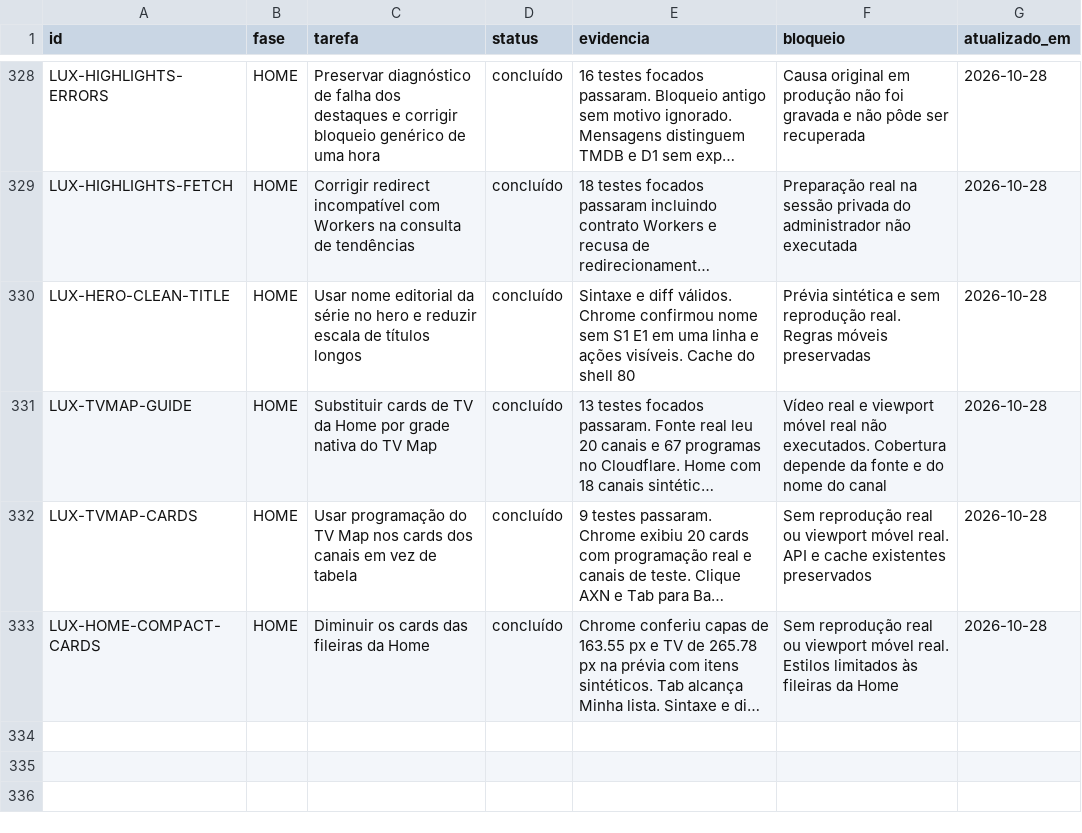
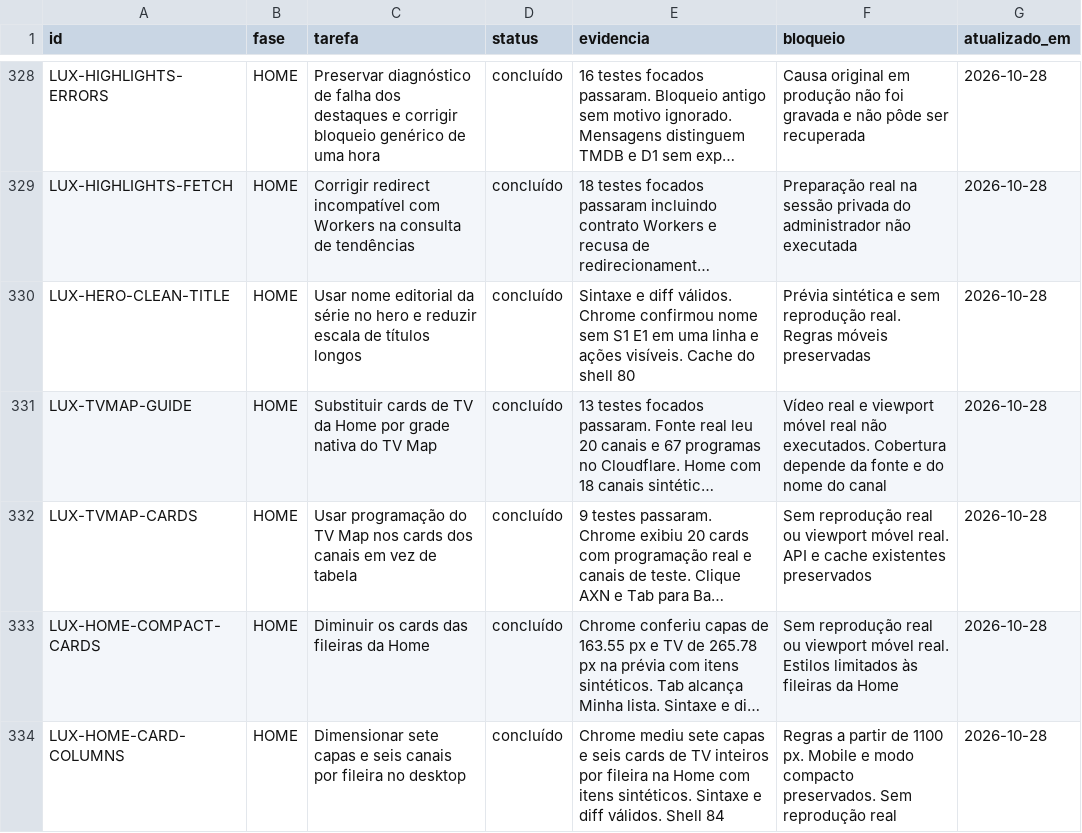
Before and after one commit to DevSouza208/LuxPlayerZero, a CSV file: docs/TAREFAS.csv, drawn as a sheet; only a part is shown, gaps mark what is left out; long unchanged cells end in …; the diff names each change by its address in the sheet, - before the commit and + after, or states it on an @@ line.

Commit message:
Ajustar Home para sete capas e seis canais por fileira (#106)
* Dimensionar fileiras da Home para sete capas e seis canais no desktop

* Registrar contagem visual dos cards e remover prévia

```diff
--- a/docs/TAREFAS.csv
+++ b/docs/TAREFAS.csv
+row 334: LUX-HOME-CARD-COLUMNS | HOME | Dimensionar sete capas e seis canais por fileira no desktop | concluído | Chrome mediu sete capas e seis cards de TV inteiros por fileira na Home com itens sintéticos. Sintaxe e diff válidos. Shell 84 | Regras a partir de 1100 px. Mobile e modo compacto preservados. Sem reprodução real | 2026-10-28
```
Also changed, not shown: 3 other files.
